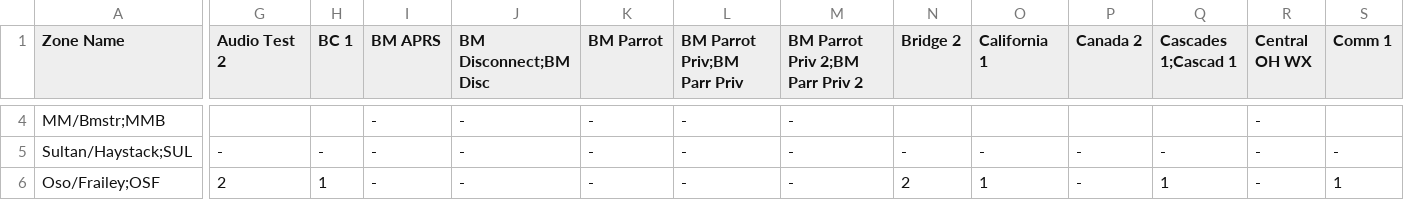
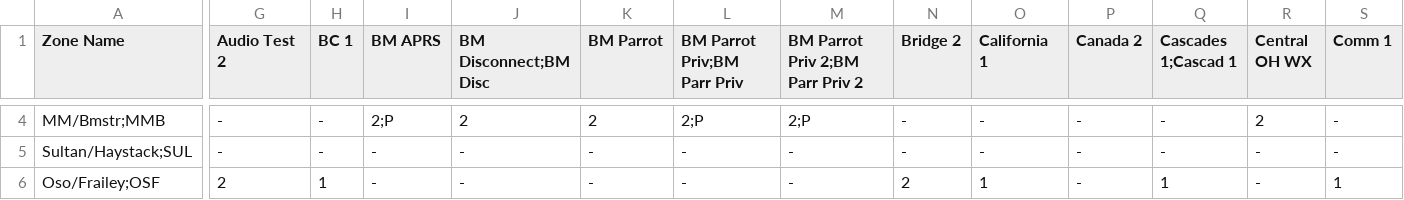
Before and after one commit to ktower/acb-config, a CSV file: digital-repeaters.csv, drawn as a sheet; only a part is shown, gaps mark what is left out; the diff covers the shown part only; the diff names each change by its address in the sheet, - before the commit and + after, or states it on an @@ line.

```diff
--- a/digital-repeaters.csv
+++ b/digital-repeaters.csv
-G4 (Audio Test 2): (empty)
+G4 (Audio Test 2): -
-H4 (BC 1): (empty)
+H4 (BC 1): -
-I4 (BM APRS): -
+I4 (BM APRS): 2;P
-J4 (BM Disconnect;BM Disc): -
+J4 (BM Disconnect;BM Disc): 2
-K4 (BM Parrot): -
+K4 (BM Parrot): 2
-L4 (BM Parrot Priv;BM Parr Priv): -
+L4 (BM Parrot Priv;BM Parr Priv): 2;P
-M4 (BM Parrot Priv 2;BM Parr Priv 2): -
+M4 (BM Parrot Priv 2;BM Parr Priv 2): 2;P
-N4 (Bridge 2): (empty)
+N4 (Bridge 2): -
-O4 (California 1): (empty)
+O4 (California 1): -
-P4 (Canada 2): (empty)
+P4 (Canada 2): -
-Q4 (Cascades 1;Cascad 1): (empty)
+Q4 (Cascades 1;Cascad 1): -
-R4 (Central OH WX): -
+R4 (Central OH WX): 2
-S4 (Comm 1): (empty)
+S4 (Comm 1): -
```
Also changed, not shown: 95 edited cells elsewhere in this file.
